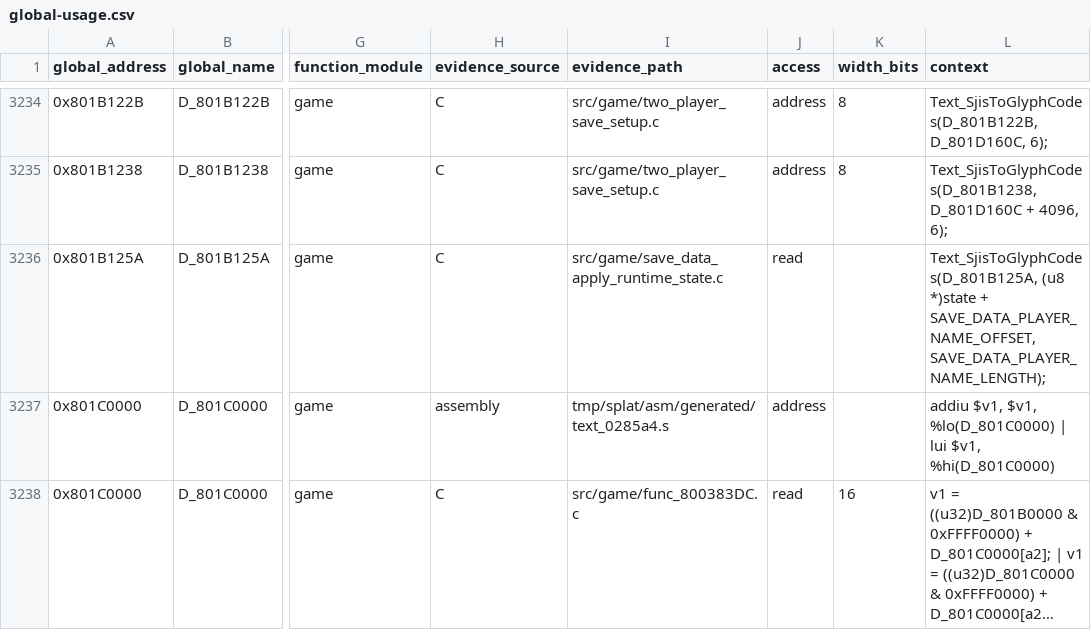
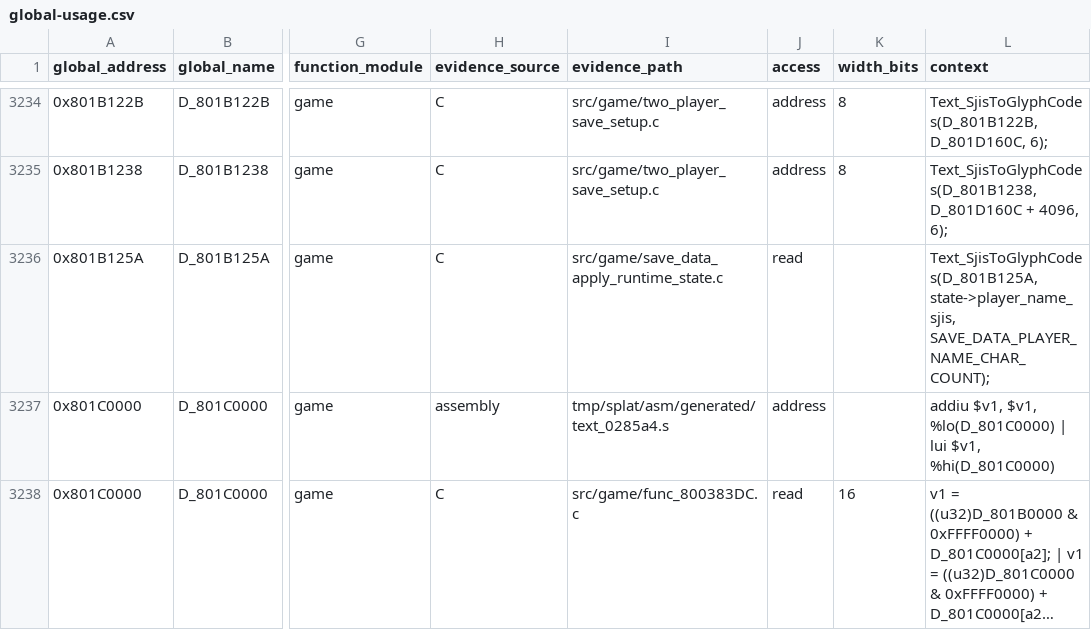
Before and after one commit to Unchiga/memories-decomp, a CSV file: notes/global-usage.csv, drawn as a sheet; only a part is shown, gaps mark what is left out; long unchanged cells end in …; the diff names each change by its address in the sheet, - before the commit and + after, or states it on an @@ line.

```diff
--- a/notes/global-usage.csv
+++ b/notes/global-usage.csv
-L3236 (context): Text_SjisToGlyphCodes(D_801B125A, (u8 *)state + SAVE_DATA_PLAYER_NAME_OFFSET, SAVE_DATA_PLAYER_NAME_LENGTH);
+L3236 (context): Text_SjisToGlyphCodes(D_801B125A, state->player_name_sjis, SAVE_DATA_PLAYER_NAME_CHAR_COUNT);
```
Also changed, not shown: config/slus_01411/overlays/password_functions.csv, notes/semantic-symbol-map.csv, 13 other files.
